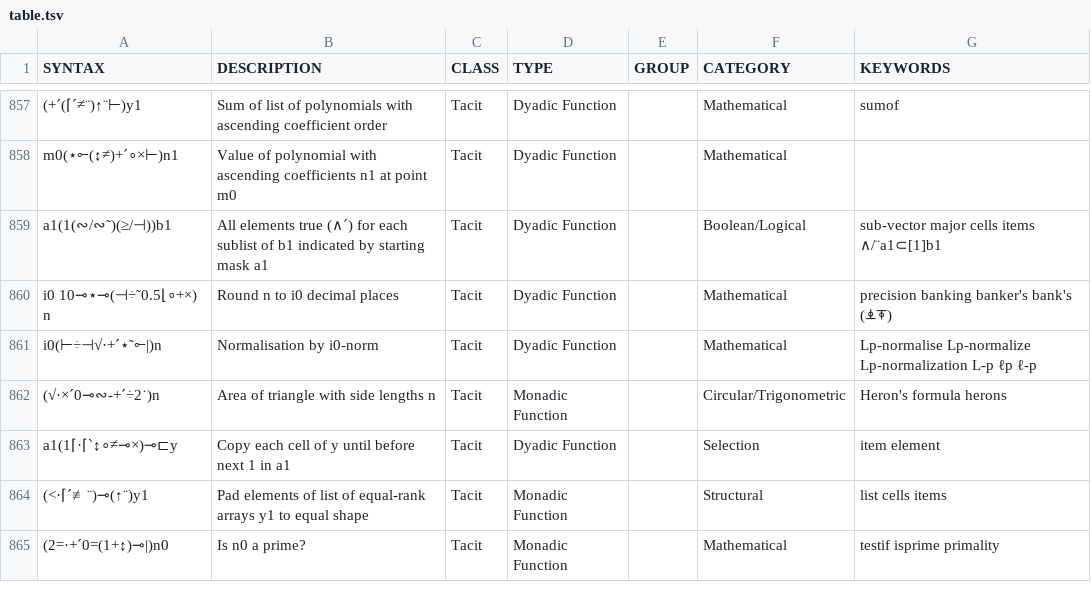
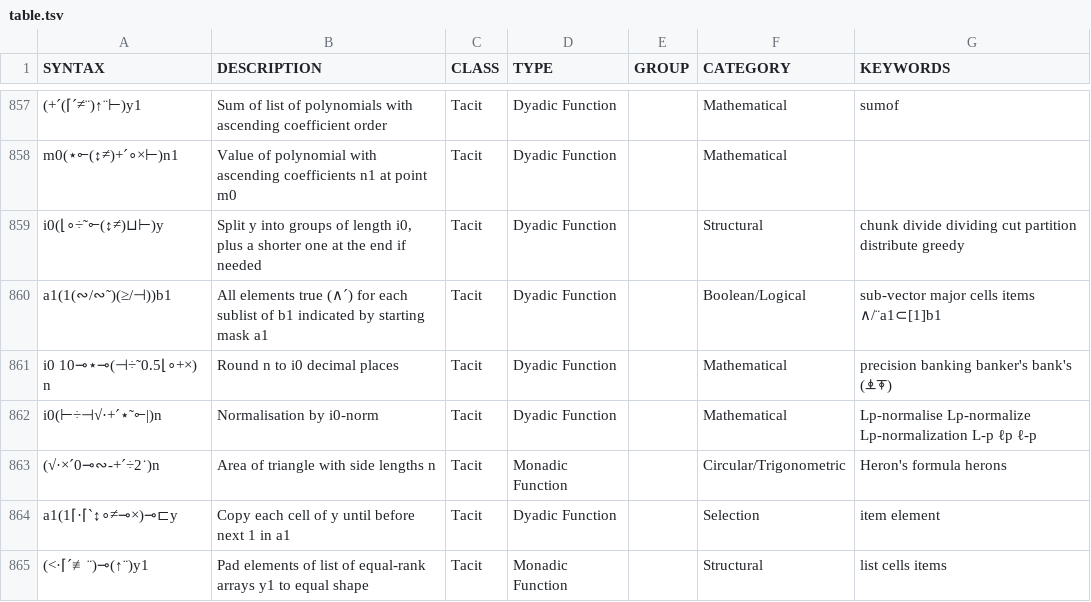
Before and after one commit to mlochbaum/bqncrate, a TSV file: table.tsv, drawn as a sheet; only a part is shown, gaps mark what is left out; the shorter side is filled out with more unchanged rows; the diff names each change by its address in the sheet, - before the commit and + after, or states it on an @@ line.

Commit message:
Add greedy split into groups of a specified length or less

```diff
--- a/table.tsv
+++ b/table.tsv
+row 859: i0(⌊∘÷˜⟜(↕≠)⊔⊢)y | Split y into groups of length i0, plus a shorter one at the end if needed | Tacit | Dyadic Function |  | Structural | chunk divide dividing cut partition distribute greedy
```
